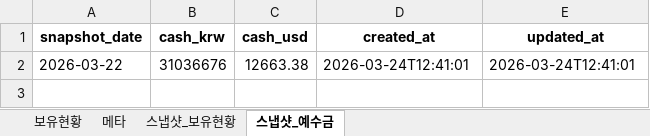
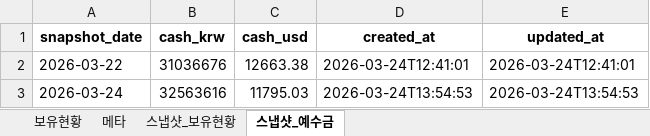
Before and after one commit to ssungjun83/invest_diary, an Excel workbook: portfolio_auto.xlsx, sheet 스냅샷_예수금, drawn as a sheet; values as stored, in another font and other column widths than the file's, no borders; the diff names each change by its address in the sheet, - before the commit and + after, or states it on an @@ line.

```diff
--- a/portfolio_auto.xlsx (sheet 스냅샷_예수금)
+++ b/portfolio_auto.xlsx (sheet 스냅샷_예수금)
+row 3: 2026-03-24 | 32563616 | 11795.03 | 2026-03-24T13:54:53 | 2026-03-24T13:54:53
```
Also changed, not shown: sheet 메타.
